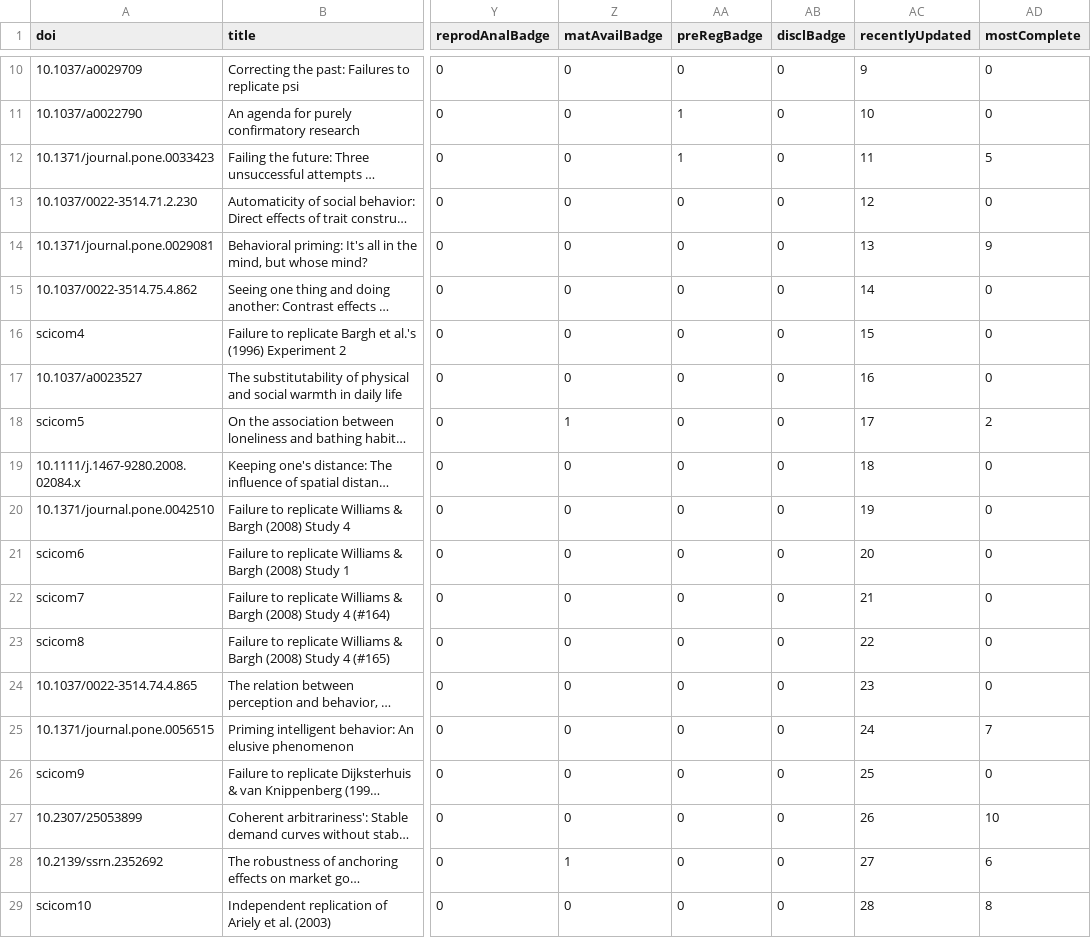
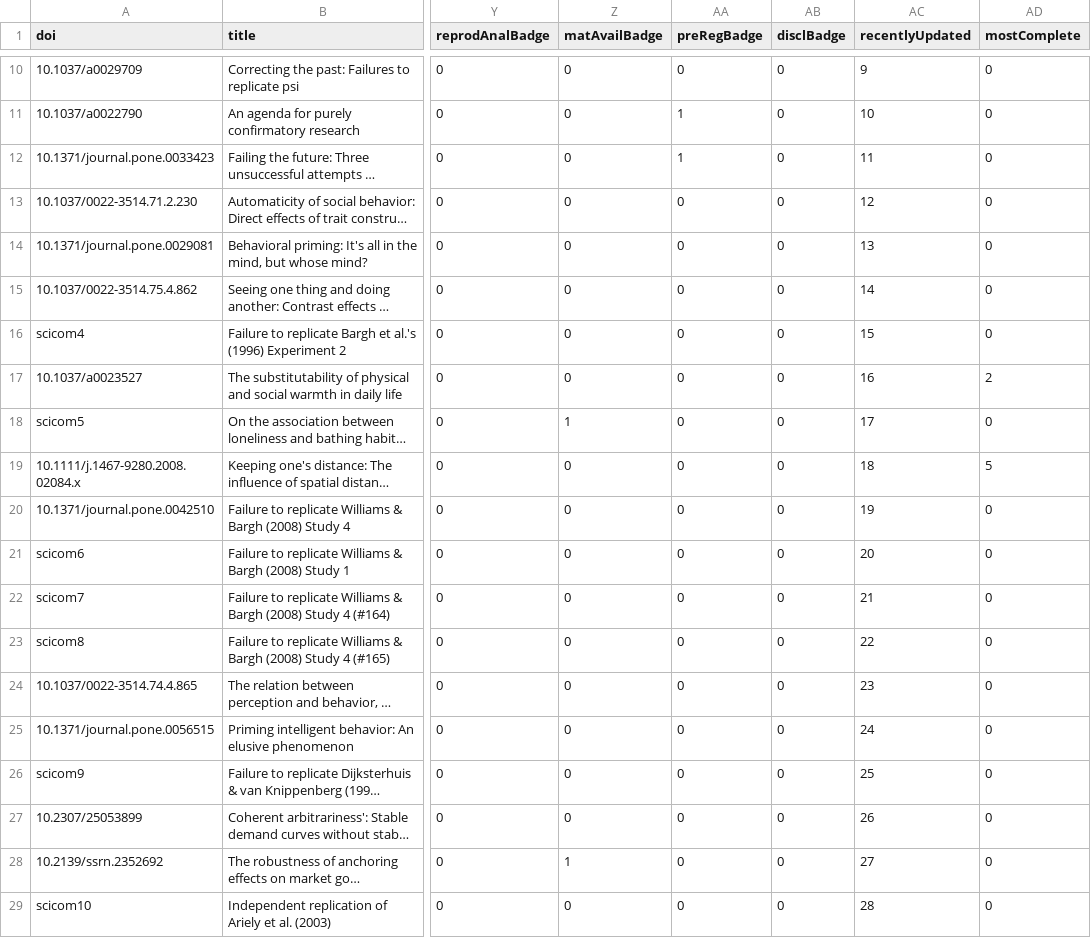
Before and after one commit to eplebel/science-commons, a CSV file: articles.csv, drawn as a sheet; only a part is shown, gaps mark what is left out; long unchanged cells end in …; the diff names each change by its address in the sheet, - before the commit and + after, or states it on an @@ line.

Commit message:
updated mostComplete values

```diff
--- a/articles.csv
+++ b/articles.csv
-AD12 (mostComplete): 5
+AD12 (mostComplete): 0
-AD14 (mostComplete): 9
+AD14 (mostComplete): 0
-AD17 (mostComplete): 0
+AD17 (mostComplete): 2
-AD18 (mostComplete): 2
+AD18 (mostComplete): 0
-AD19 (mostComplete): 0
+AD19 (mostComplete): 5
-AD25 (mostComplete): 7
+AD25 (mostComplete): 0
-AD27 (mostComplete): 10
+AD27 (mostComplete): 0
-AD28 (mostComplete): 6
+AD28 (mostComplete): 0
-AD29 (mostComplete): 8
+AD29 (mostComplete): 0
```
